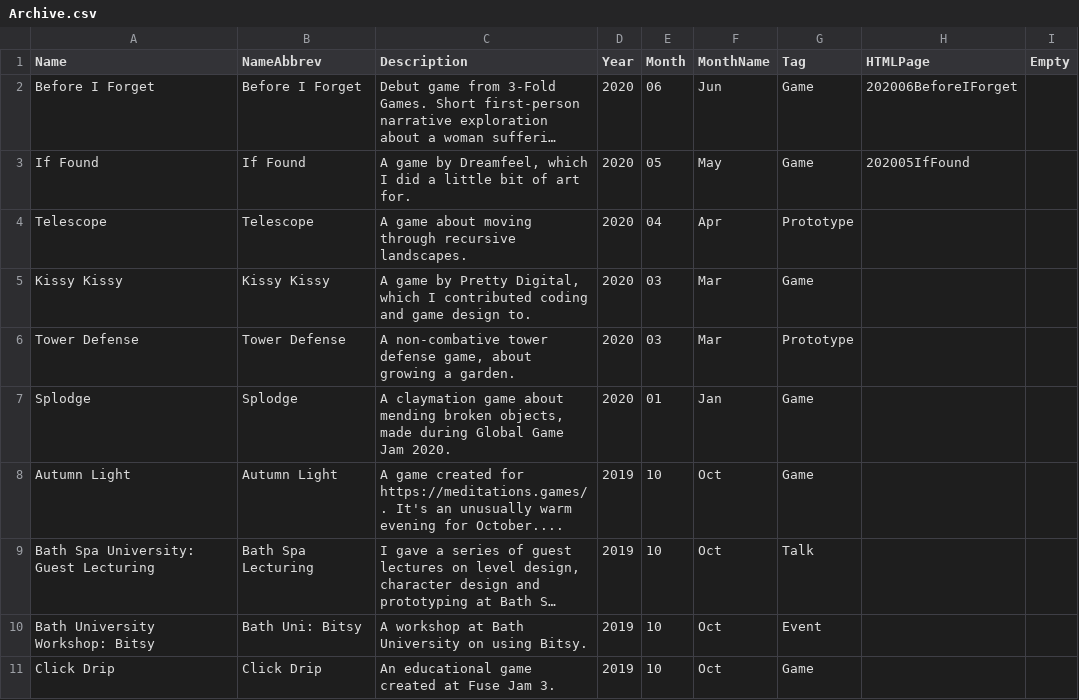
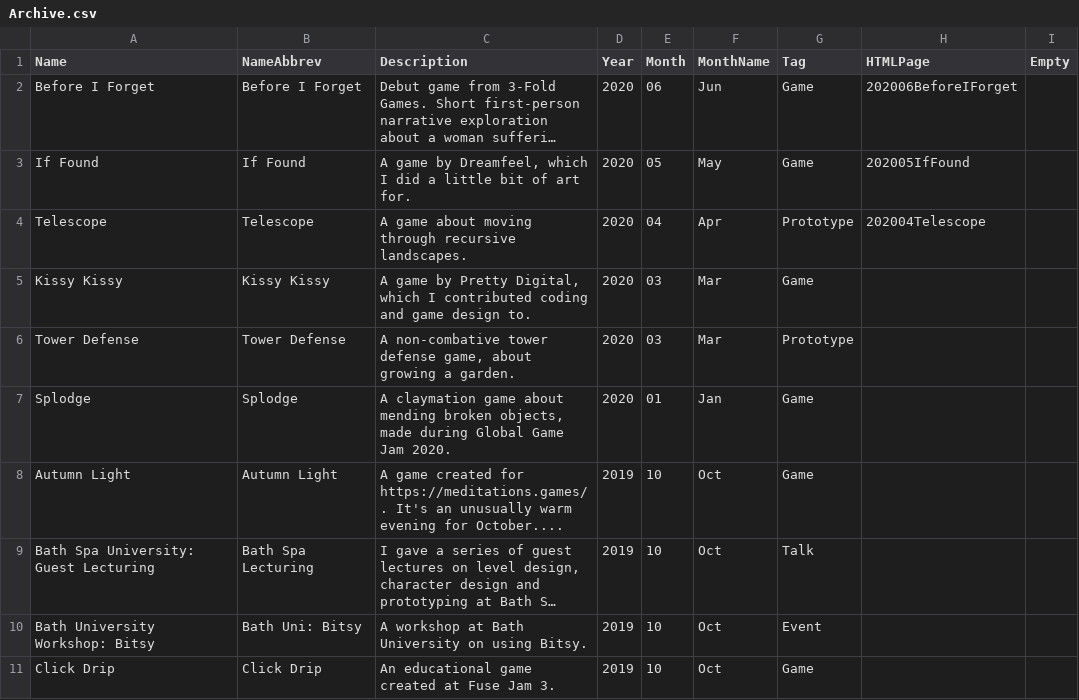
Before and after one commit to Claire1605/shimmerwitch.space, a CSV file: Archive.csv, drawn as a sheet; only a part is shown; long unchanged cells end in …; the diff names each change by its address in the sheet, - before the commit and + after, or states it on an @@ line.

Commit message:
Before I Forget, If Found, Telescope

```diff
--- a/Archive.csv
+++ b/Archive.csv
-H4 (HTMLPage): (empty)
+H4 (HTMLPage): 202004Telescope
```
Also changed, not shown: 17 other files.
